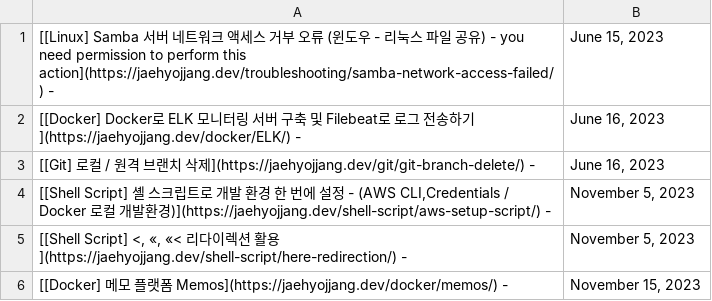
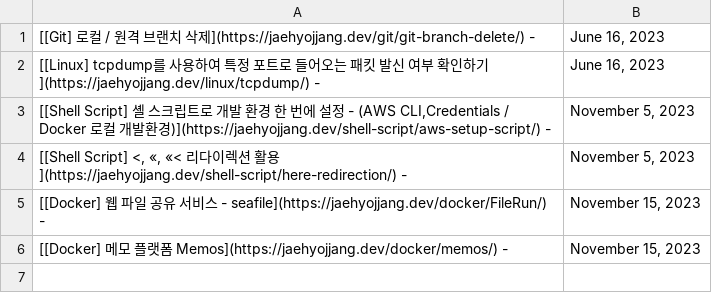
Before and after one commit to JaehyoJJAng/JaehyoJJAng, a CSV file: csv/parsing.csv, drawn as a sheet; removed rows and columns are numbered as before the commit, all else as after; the diff names each change by its address in the sheet, - before the commit and + after, or states it on an @@ line.

```diff
--- a/csv/parsing.csv
+++ b/csv/parsing.csv
-row 1: [[Linux] Samba 서버 네트워크 액세스 거부 오류 (윈도우 - 리눅스 파일 공유) - you need permission to perform this action](https://jaehyojjang.dev/troubleshooting/samba-network-access-failed/) - | June 15, 2023
-row 2: [[Docker] Docker로 ELK 모니터링 서버 구축 및 Filebeat로 로그 전송하기](https://jaehyojjang.dev/docker/ELK/) - | June 16, 2023
+row 2: [[Linux] tcpdump를 사용하여 특정 포트로 들어오는 패킷 발신 여부 확인하기](https://jaehyojjang.dev/linux/tcpdump/) - | June 16, 2023
+row 5: [[Docker] 웹 파일 공유 서비스 - seafile](https://jaehyojjang.dev/docker/FileRun/) - | November 15, 2023
```
Also changed, not shown: 1 other file.
